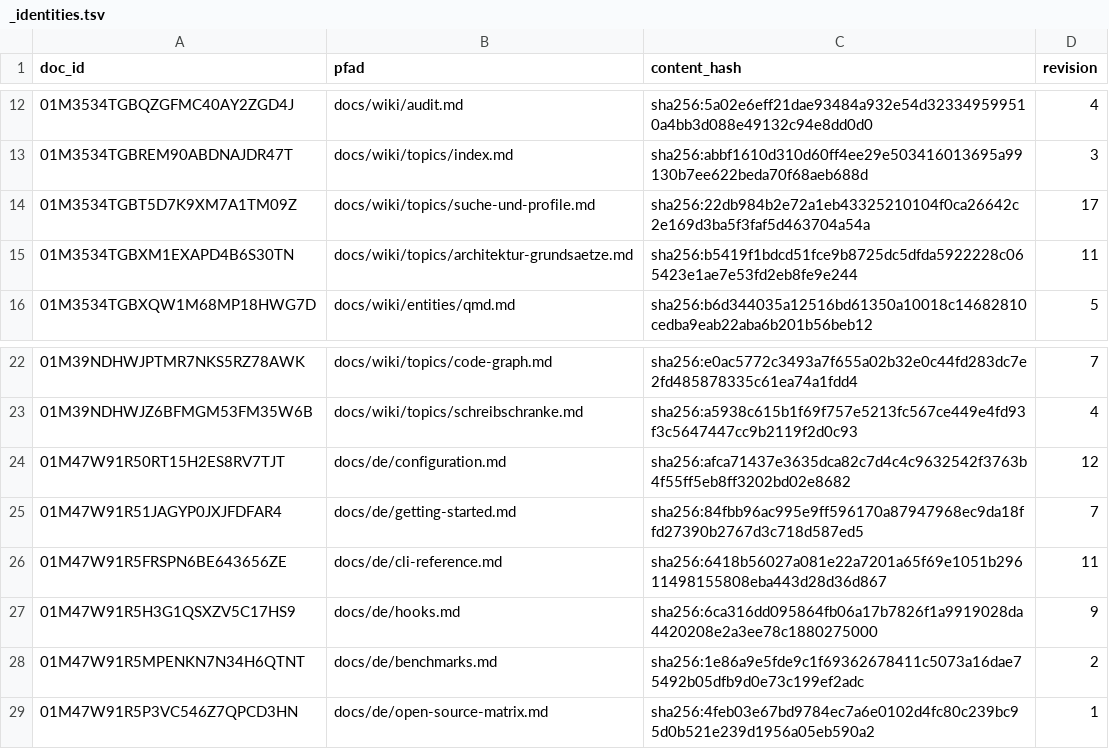
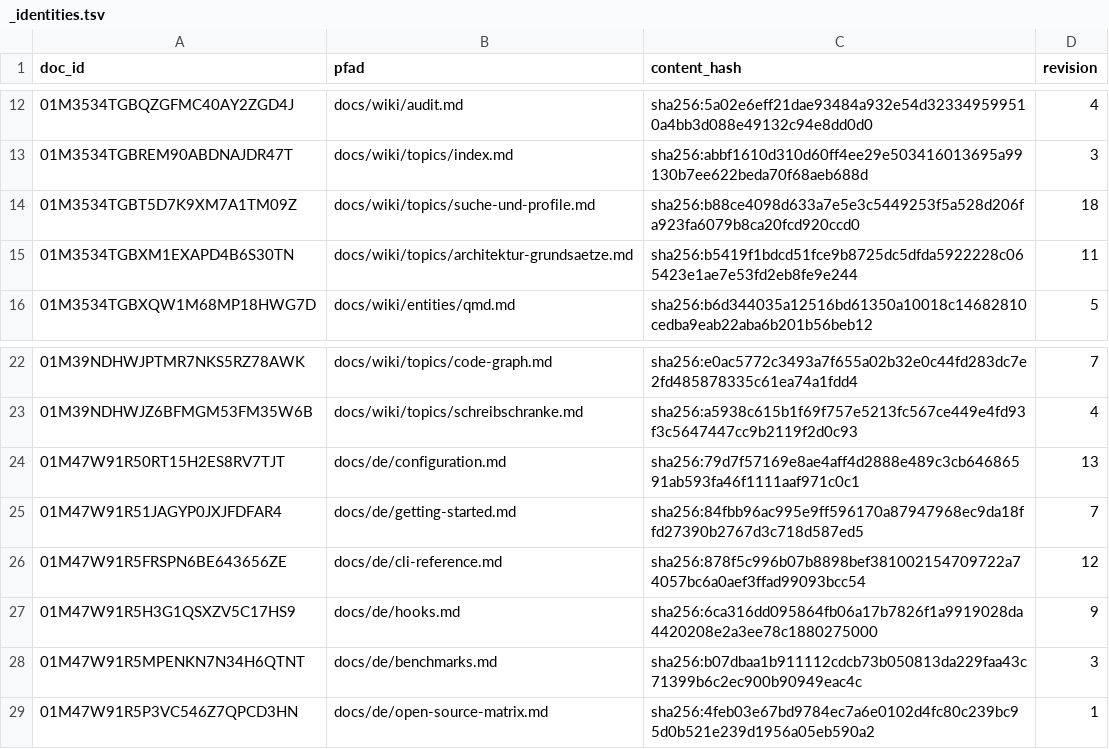
Before and after one commit to xidus90/loomux, a TSV file: _identities.tsv, drawn as a sheet; only a part is shown, gaps mark what is left out.

```diff
--- a/_identities.tsv
+++ b/_identities.tsv
@@ -13,3 +13,3 @@ doc_id	pfad	content_hash	revision
 01M3534TGBREM90ABDNAJDR47T	docs/wiki/topics/index.md	sha256:abbf1610d310d60ff4ee29e503416013695a99130b7ee622beda70f68aeb688d	3
-01M3534TGBT5D7K9XM7A1TM09Z	docs/wiki/topics/suche-und-profile.md	sha256:22db984b2e72a1eb43325210104f0ca26642c2e169d3ba5f3faf5d463704a54a	17
+01M3534TGBT5D7K9XM7A1TM09Z	docs/wiki/topics/suche-und-profile.md	sha256:b88ce4098d633a7e5e3c5449253f5a528d206fa923fa6079b8ca20fcd920ccd0	18
 01M3534TGBXM1EXAPD4B6S30TN	docs/wiki/topics/architektur-grundsaetze.md	sha256:b5419f1bdcd51fce9b8725dc5dfda5922228c065423e1ae7e53fd2eb8fe9e244	11
@@ -23,7 +23,7 @@ doc_id	pfad	content_hash	revision
 01M39NDHWJZ6BFMGM53FM35W6B	docs/wiki/topics/schreibschranke.md	sha256:a5938c615b1f69f757e5213fc567ce449e4fd93f3c5647447cc9b2119f2d0c93	4
-01M47W91R50RT15H2ES8RV7TJT	docs/de/configuration.md	sha256:afca71437e3635dca82c7d4c4c9632542f3763b4f55ff5eb8ff3202bd02e8682	12
+01M47W91R50RT15H2ES8RV7TJT	docs/de/configuration.md	sha256:79d7f57169e8ae4aff4d2888e489c3cb64686591ab593fa46f1111aaf971c0c1	13
 01M47W91R51JAGYP0JXJFDFAR4	docs/de/getting-started.md	sha256:84fbb96ac995e9ff596170a87947968ec9da18ffd27390b2767d3c718d587ed5	7
-01M47W91R5FRSPN6BE643656ZE	docs/de/cli-reference.md	sha256:6418b56027a081e22a7201a65f69e1051b29611498155808eba443d28d36d867	11
+01M47W91R5FRSPN6BE643656ZE	docs/de/cli-reference.md	sha256:878f5c996b07b8898bef381002154709722a74057bc6a0aef3ffad99093bcc54	12
 01M47W91R5H3G1QSXZV5C17HS9	docs/de/hooks.md	sha256:6ca316dd095864fb06a17b7826f1a9919028da4420208e2a3ee78c1880275000	9
-01M47W91R5MPENKN7N34H6QTNT	docs/de/benchmarks.md	sha256:1e86a9e5fde9c1f69362678411c5073a16dae75492b05dfb9d0e73c199ef2adc	2
+01M47W91R5MPENKN7N34H6QTNT	docs/de/benchmarks.md	sha256:b07dbaa1b911112cdcb73b050813da229faa43c71399b6c2ec900b90949eac4c	3
 01M47W91R5P3VC546Z7QPCD3HN	docs/de/open-source-matrix.md	sha256:4feb03e67bd9784ec7a6e0102d4fc80c239bc95d0b521e239d1956a05eb590a2	1
```
Also changed, not shown: 16 other files.
